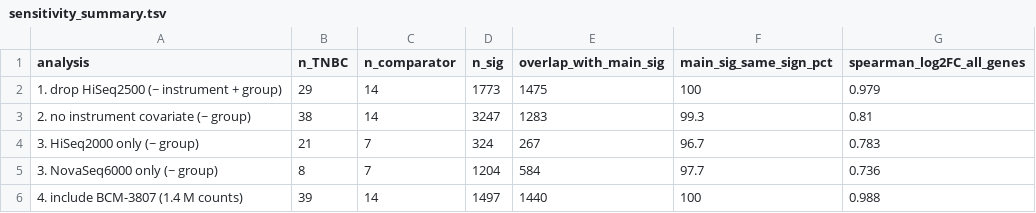
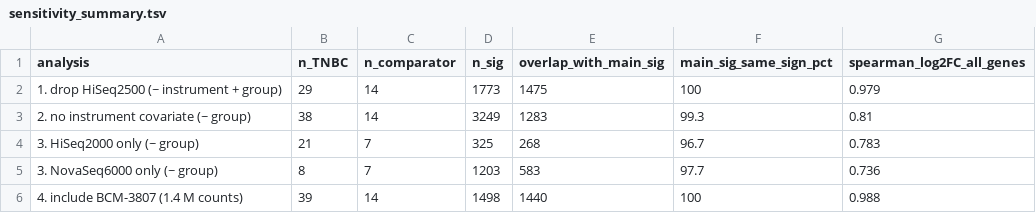
Before and after one commit to trovefestive/TNBC_PDX_RNAseq, a TSV file: results/trackA/de/sensitivity_summary.tsv, drawn as a sheet.

```diff
--- a/results/trackA/de/sensitivity_summary.tsv
+++ b/results/trackA/de/sensitivity_summary.tsv
@@ -2,5 +2,5 @@ analysis	n_TNBC	n_comparator	n_sig	overlap_with_main_sig	main_sig_same_sign_pct
 1. drop HiSeq2500 (~ instrument + group)	29	14	1773	1475	100	0.979
-2. no instrument covariate (~ group)	38	14	3247	1283	99.3	0.81
-3. HiSeq2000 only (~ group)	21	7	324	267	96.7	0.783
-3. NovaSeq6000 only (~ group)	8	7	1204	584	97.7	0.736
-4. include BCM-3807 (1.4 M counts)	39	14	1497	1440	100	0.988
+2. no instrument covariate (~ group)	38	14	3249	1283	99.3	0.81
+3. HiSeq2000 only (~ group)	21	7	325	268	96.7	0.783
+3. NovaSeq6000 only (~ group)	8	7	1203	583	97.7	0.736
+4. include BCM-3807 (1.4 M counts)	39	14	1498	1440	100	0.988
```
Also changed, not shown: results/trackA/gsea/GSEA_GO_BP_TNBC_vs_nonTNBC.tsv, results/trackA/gsea/GSEA_Hallmark_TNBC_vs_nonTNBC.tsv, 30 other files.
